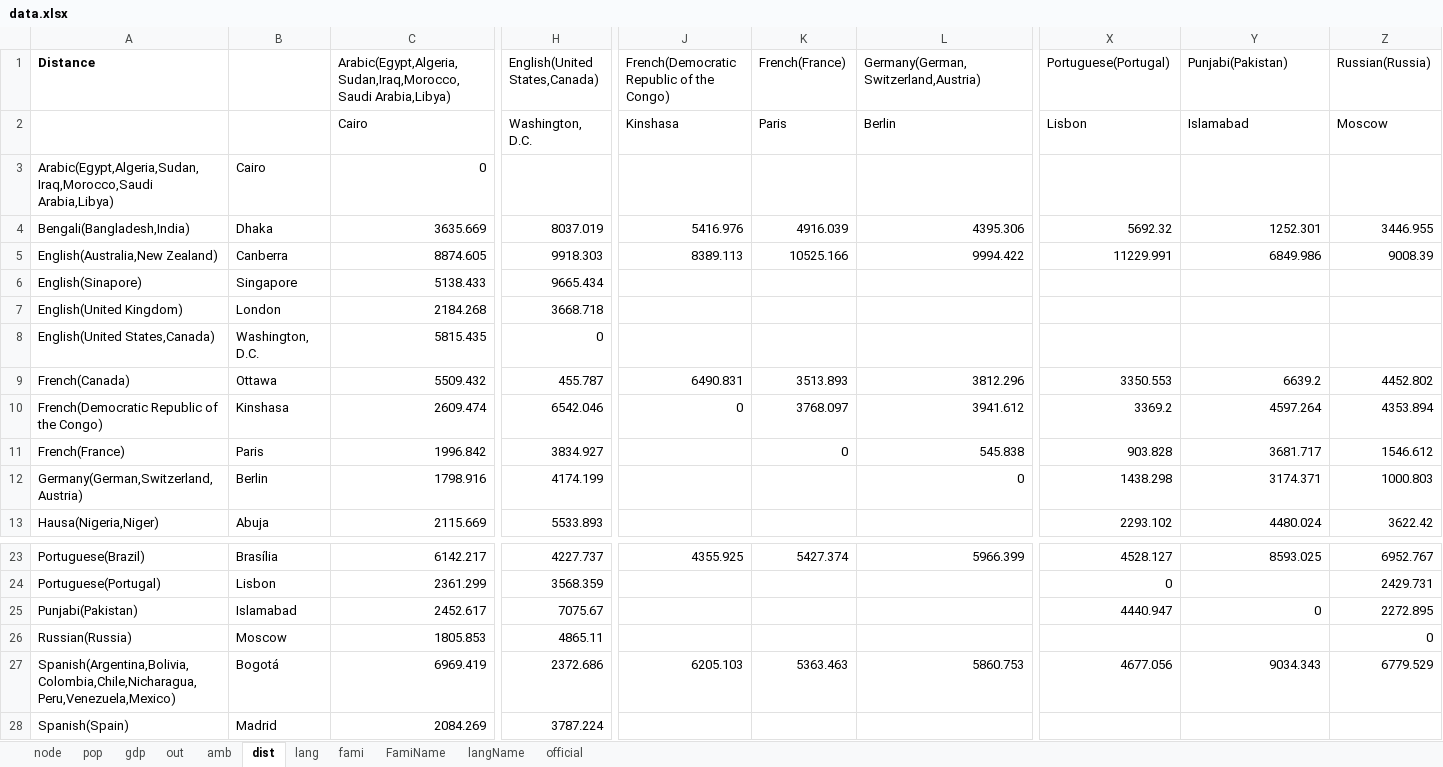
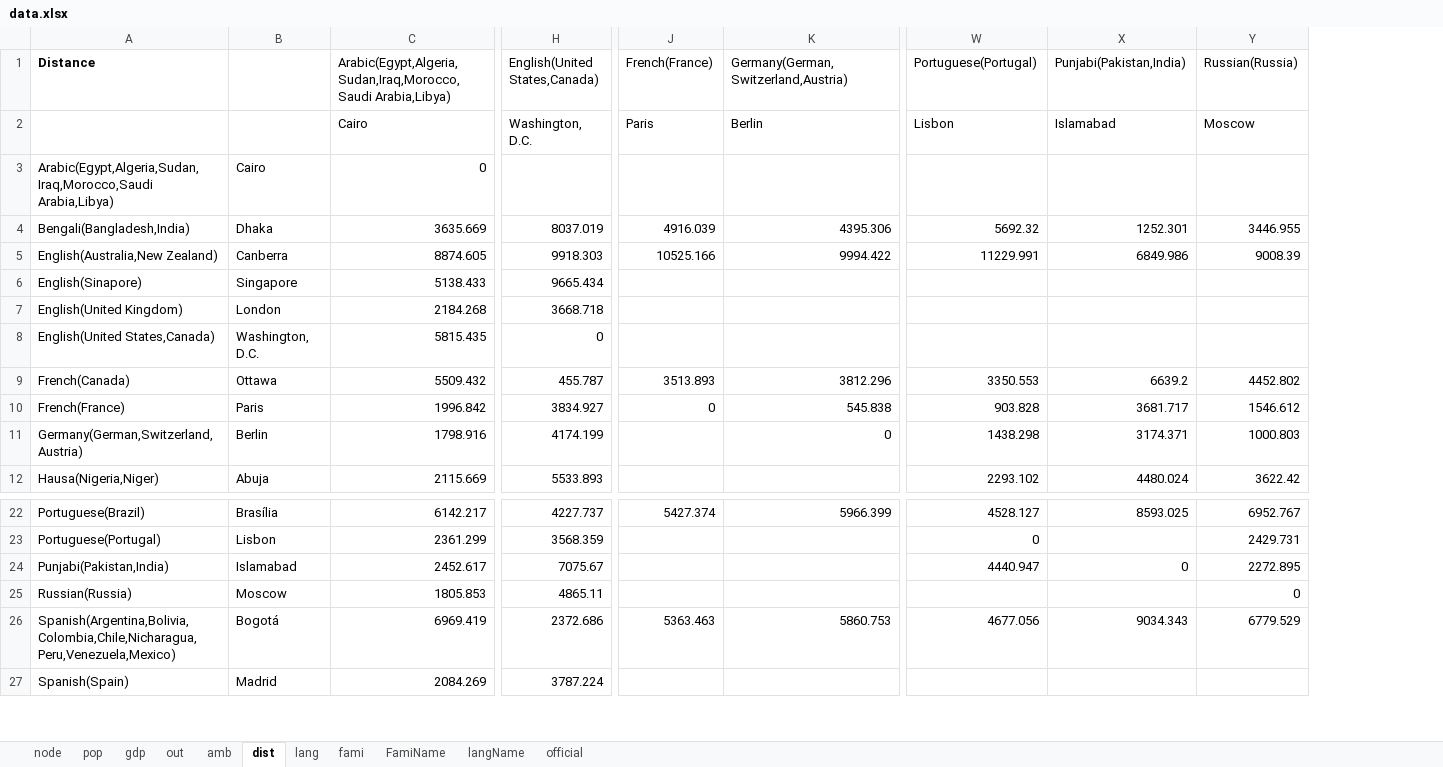
Before and after one commit to Slontia/Language-data-analysis, an Excel workbook: data.xlsx, sheet dist, drawn as a sheet; only a part is shown, gaps mark what is left out; values as stored, in another font and other column widths than the file's, no borders; removed rows and columns are numbered as before the commit, all else as after; rows hold the shown columns only; the diff names each change by its address in the sheet, - before the commit and + after, or states it on an @@ line.

```diff
--- a/data.xlsx (sheet dist)
+++ b/data.xlsx (sheet dist)
-column J, rows 1-9: French(Democratic Republic of the Congo) | Kinshasa |  | 5416.976 | 8389.113 |  |  |  | 6490.831; rows 23-27: 4355.925 |  |  |  | 6205.103
-X1: Punjabi(Pakistan)
+X1: Punjabi(Pakistan,India)
-row 10: French(Democratic Republic of the Congo) | Kinshasa | 2609.474 | 6542.046 | 0 | 3768.097 | 3941.612 | 3369.2 | 4597.264 | 4353.894
-A24 (Distance): Punjabi(Pakistan)
+A24 (Distance): Punjabi(Pakistan,India)
```
Also changed, not shown: sheet gdp, sheet pop, sheet out, sheet official, sheet node, sheet amb, 2 more sheets, formulas that keep their value, lang2prop.xlsx, 17 other files.
